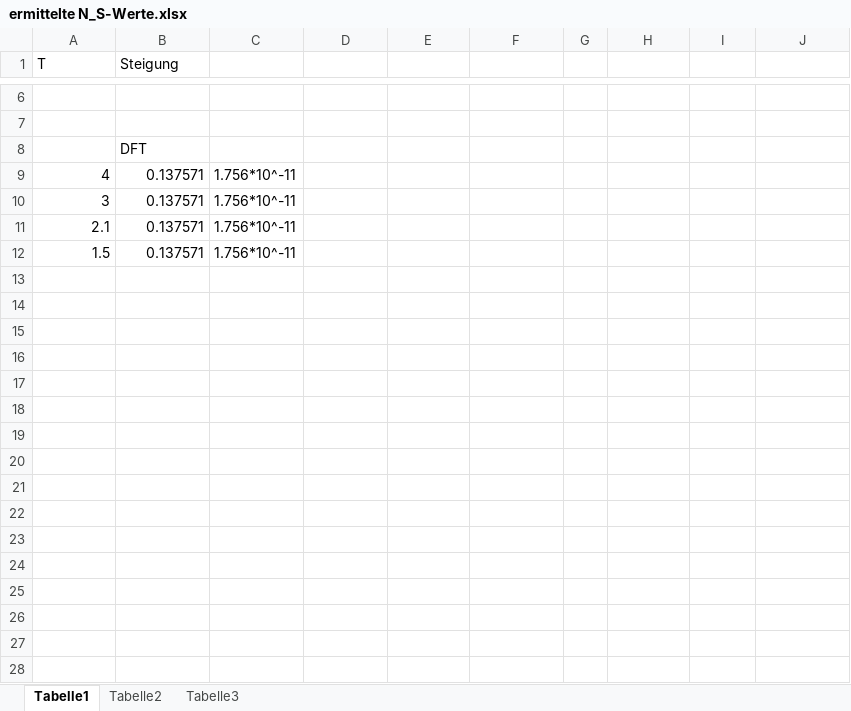
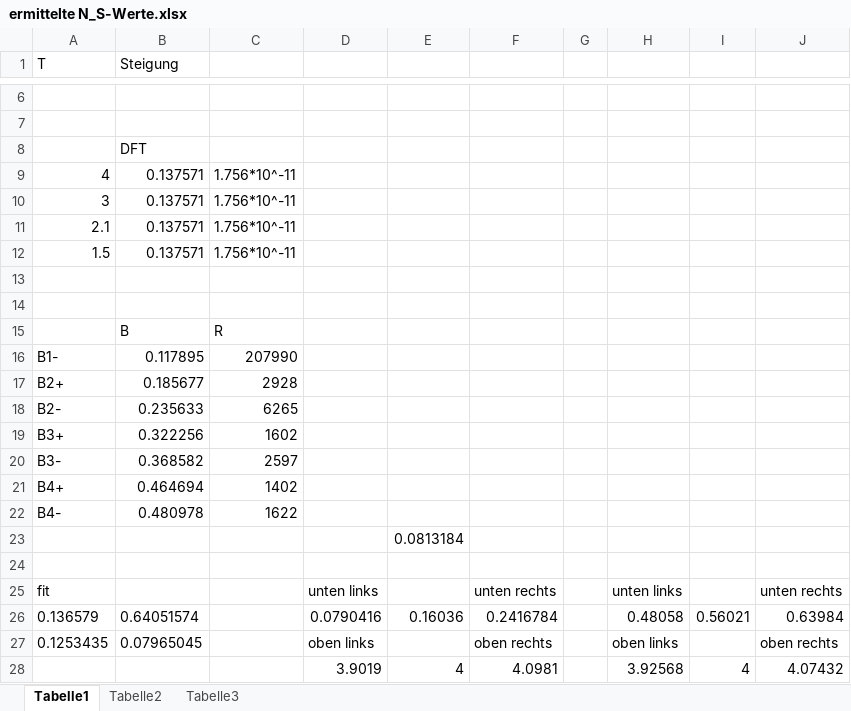
Before and after one commit to gsec/fp, an Excel workbook: QHE/Data-Plots/ermittelte N_S-Werte.xlsx, sheet Tabelle1, drawn as a sheet; only a part is shown, gaps mark what is left out; values as stored, in another font and other column widths than the file's, no borders; the diff names each change by its address in the sheet, - before the commit and + after, or states it on an @@ line.

```diff
--- a/QHE/Data-Plots/ermittelte N_S-Werte.xlsx (sheet Tabelle1)
+++ b/QHE/Data-Plots/ermittelte N_S-Werte.xlsx (sheet Tabelle1)
+row 13: (empty)
+row 14: (empty)
+row 15:  | B | R
+row 16: B1- | 0.117895 | 207990
+row 17: B2+ | 0.185677 | 2928
+row 18: B2- | 0.235633 | 6265
+row 19: B3+ | 0.322256 | 1602
+row 20: B3- | 0.368582 | 2597
+row 21: B4+ | 0.464694 | 1402
+row 22: B4- | 0.480978 | 1622
+row 23:  |  |  |  | 0.0813184
+row 24: (empty)
+row 25: fit |  |  | unten links |  | unten rechts |  | unten links |  | unten rechts
+row 26: 0.136579 | 0.64051574 |  | 0.0790416 | 0.16036 | 0.2416784 |  | 0.48058 | 0.56021 | 0.63984
+row 27: 0.1253435 | 0.07965045 |  | oben links |  | oben rechts |  | oben links |  | oben rechts
+row 28:  |  |  | 3.9019 | 4 | 4.0981 |  | 3.92568 | 4 | 4.07432
```
Also changed, not shown: 9 other files.
